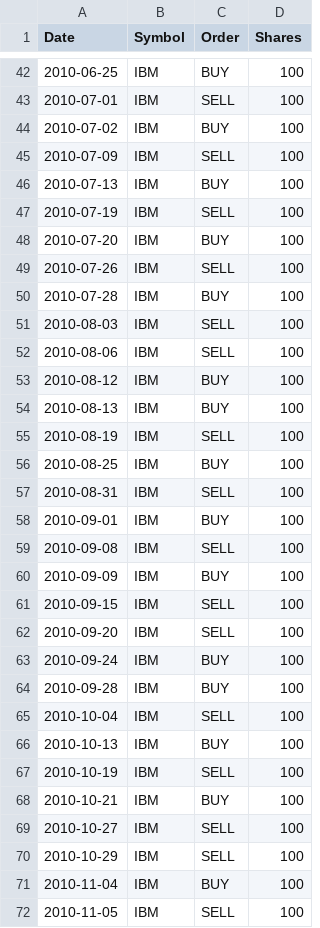
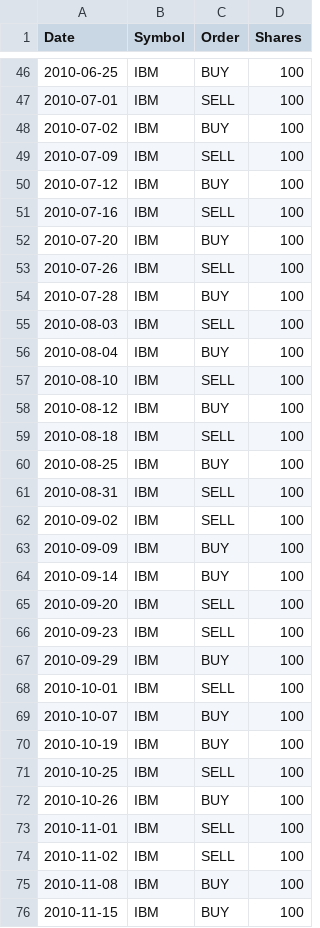
Before and after one commit to BhanuVerma/MLT, a CSV file: mc3_p2/orders.csv, drawn as a sheet; only a part is shown, gaps mark what is left out; the shorter side is filled out with more unchanged rows; the diff covers the shown part only.

```diff
--- a/mc3_p2/orders.csv
+++ b/mc3_p2/orders.csv
@@ -45,4 +49,4 @@ Date,Symbol,Order,Shares
 2010-07-09,IBM,SELL,100
-2010-07-13,IBM,BUY,100
-2010-07-19,IBM,SELL,100
+2010-07-12,IBM,BUY,100
+2010-07-16,IBM,SELL,100
 2010-07-20,IBM,BUY,100
@@ -51,22 +55,21 @@ Date,Symbol,Order,Shares
 2010-08-03,IBM,SELL,100
-2010-08-06,IBM,SELL,100
+2010-08-04,IBM,BUY,100
+2010-08-10,IBM,SELL,100
 2010-08-12,IBM,BUY,100
-2010-08-13,IBM,BUY,100
-2010-08-19,IBM,SELL,100
+2010-08-18,IBM,SELL,100
 2010-08-25,IBM,BUY,100
 2010-08-31,IBM,SELL,100
-2010-09-01,IBM,BUY,100
-2010-09-08,IBM,SELL,100
+2010-09-02,IBM,SELL,100
 2010-09-09,IBM,BUY,100
-2010-09-15,IBM,SELL,100
+2010-09-14,IBM,BUY,100
 2010-09-20,IBM,SELL,100
-2010-09-24,IBM,BUY,100
-2010-09-28,IBM,BUY,100
-2010-10-04,IBM,SELL,100
-2010-10-13,IBM,BUY,100
-2010-10-19,IBM,SELL,100
-2010-10-21,IBM,BUY,100
-2010-10-27,IBM,SELL,100
-2010-10-29,IBM,SELL,100
-2010-11-04,IBM,BUY,100
-2010-11-05,IBM,SELL,100
+2010-09-23,IBM,SELL,100
+2010-09-29,IBM,BUY,100
+2010-10-01,IBM,SELL,100
+2010-10-07,IBM,BUY,100
+2010-10-19,IBM,BUY,100
+2010-10-25,IBM,SELL,100
+2010-10-26,IBM,BUY,100
+2010-11-01,IBM,SELL,100
+2010-11-02,IBM,SELL,100
+2010-11-08,IBM,BUY,100
```
Also changed, not shown: 6 added rows, 3 removed rows and 37 edited cells elsewhere in this file, 1 other file.
